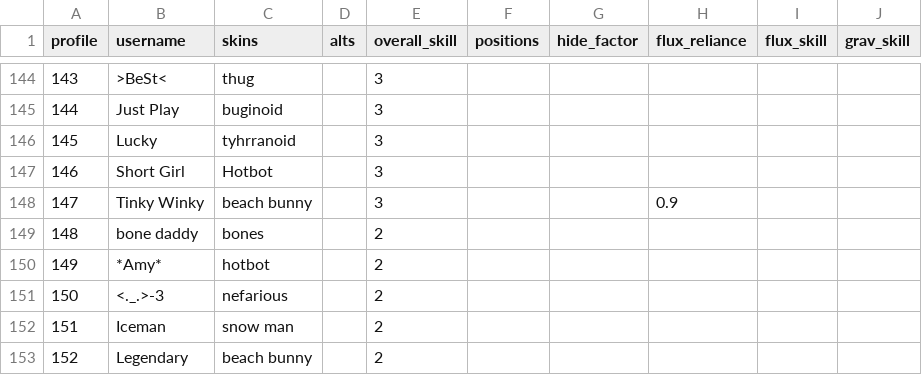
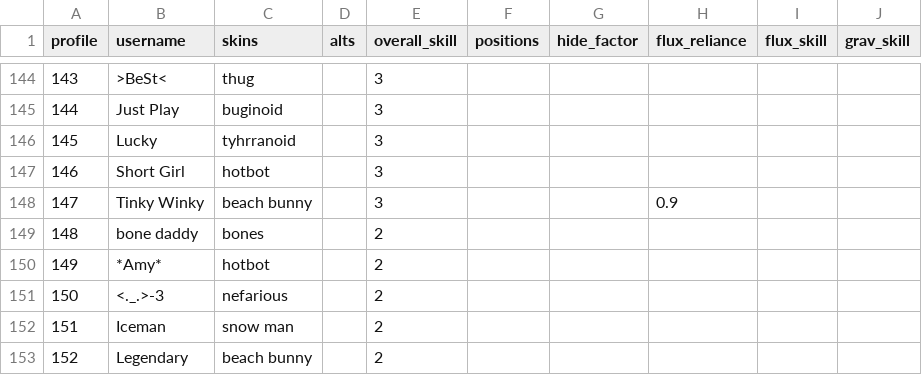
Before and after one commit to Horizon-Private-Server/horizon-uya-bot, a CSV file: profiles.csv, drawn as a sheet; only a part is shown, gaps mark what is left out.

Commit message:
Fix typo in profiles

```diff
--- a/profiles.csv
+++ b/profiles.csv
@@ -146,3 +146,3 @@ profile,username,skins,alts,overall_skill,positions,hide_factor,flux_reliance,fl
 145,Lucky,tyhrranoid,,3,,,,,
-146,Short Girl,Hotbot,,3,,,,,
+146,Short Girl,hotbot,,3,,,,,
 147,Tinky Winky,beach bunny,,3,,,0.9,,
```
Also changed, not shown: 1 other file.
